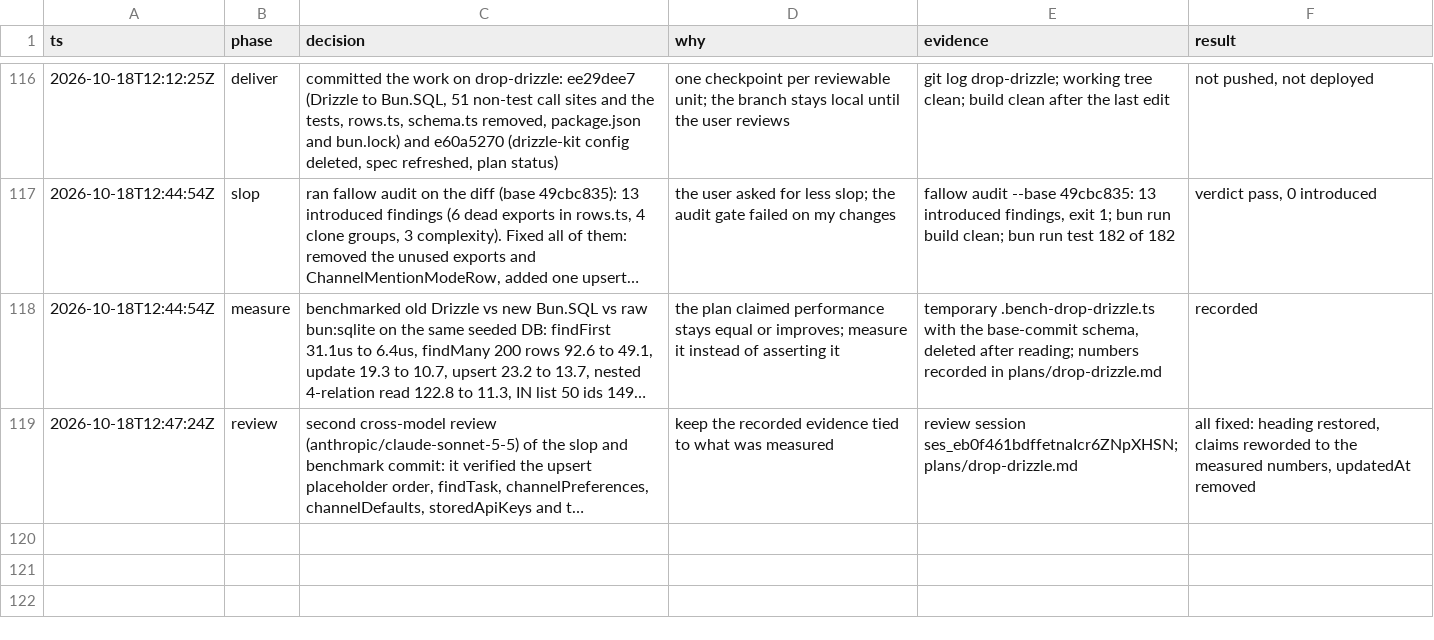
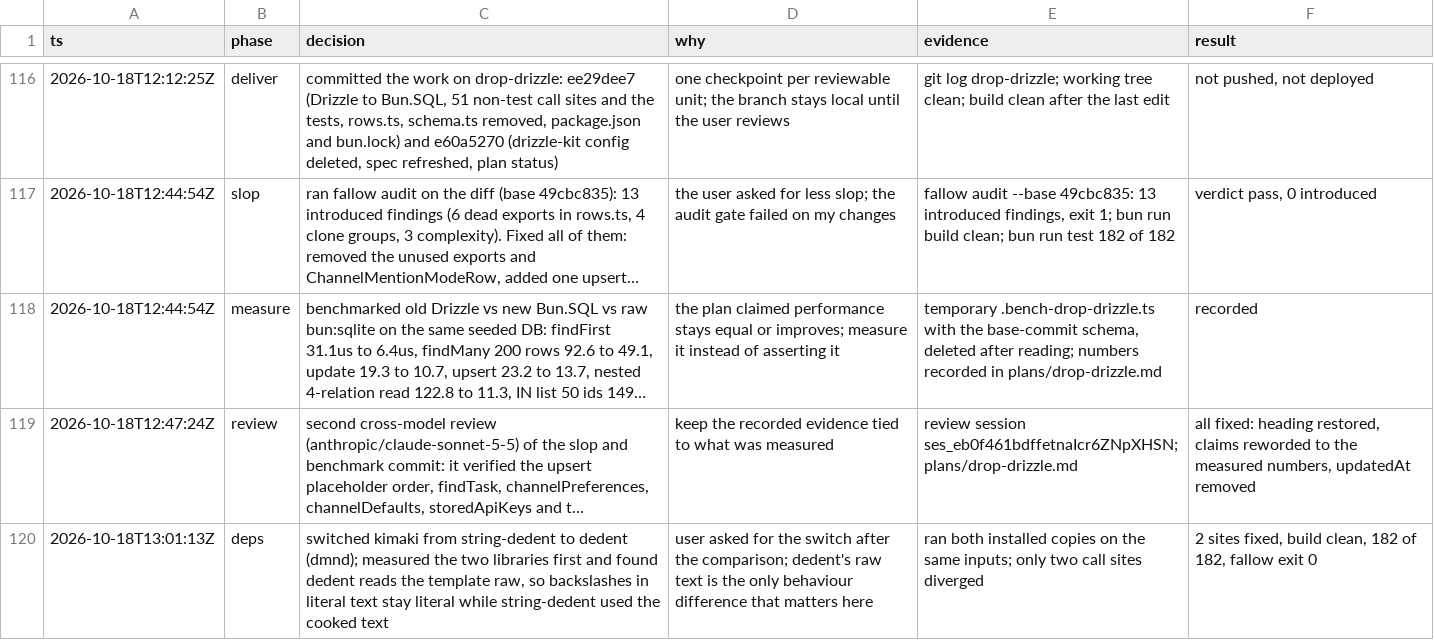
Before and after one commit to HT2Knock/kimaki, a TSV file: decisions.tsv, drawn as a sheet; only a part is shown, gaps mark what is left out; long unchanged cells end in …; the diff names each change by its address in the sheet, - before the commit and + after, or states it on an @@ line.

Commit message:
deps: use dedent instead of string-dedent
kimaki, its tests and the root manifest now use dedent (dmnd) instead of
string-dedent (jridgewell). The two libraries agree on the templates kimaki
uses, with two exceptions, because dedent works on the raw template text:

  | source     | string-dedent (cooked) | dedent (raw)  |
  | ---------- | ---------------------- | ------------- |
  | '\\''      | '\''                   | '\\''         |
  | \\|        | \|                     | \\|           |

dedent does handle \n, \t, \r, \v, \b, \f, \0, \xHH, \uHHHH, \` and \${ as JS
does, so only the other escape sequences differ. Both exceptions are fixed:

- system-prompt.ts told the voice-call model to write an apostrophe as '\\''.
  It now interpolates String.raw`'\''`, so the prompt keeps the shell escape
  and the source cannot be broken by a later "useless escape" cleanup.
- markdown.test.ts used \\| for the inline-code pipe; it is \| now, with a
  comment saying that these are markdown escapes, not JS escapes.

string-dedent also throws on a malformed template (content on the opening line,
a plain string) while dedent accepts it. Nothing here relied on that check.

traforo (a submodule) and opencode-auto-mode (an excluded workspace) still use
string-dedent; the root manifest drops its own copy because nothing at the root
used it.

```diff
--- a/decisions.tsv
+++ b/decisions.tsv
+row 120: 2026-10-18T13:01:13Z | deps | switched kimaki from string-dedent to dedent (dmnd); measured the two libraries first and found dedent reads the template raw, so backslashes in literal text stay literal while string-dedent used the cooked text | user asked for the switch after the comparison; dedent's raw text is the only behaviour difference that matters here | ran both installed copies on the same inputs; only two call sites diverged | 2 sites fixed, build clean, 182 of 182, fallow exit 0
```
Also changed, not shown: 14 other files.
